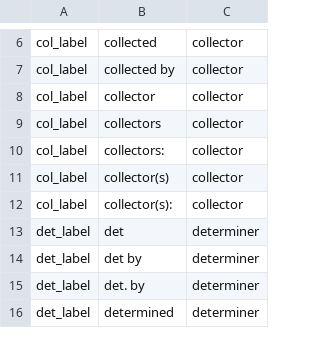
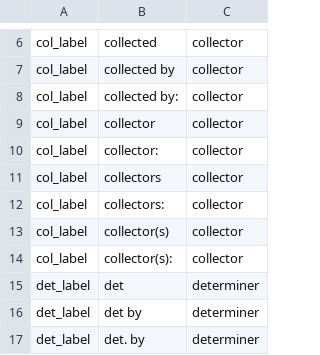
Before and after one commit to rafelafrance/traiter_plant_patterns, a CSV file: plants/pylib/traits/terms/job_terms.csv, drawn as a sheet; only a part is shown, gaps mark what is left out; the shorter side is filled out with more unchanged rows.

Commit message:
Adjust taxon terms and patterns

```diff
--- a/plants/pylib/traits/terms/job_terms.csv
+++ b/plants/pylib/traits/terms/job_terms.csv
@@ -7,3 +7,5 @@ col_label,collected,collector
 col_label,collected by,collector
+col_label,collected by:,collector
 col_label,collector,collector
+col_label,collector:,collector
 col_label,collectors,collector
```
Also changed, not shown: 5 other files.
